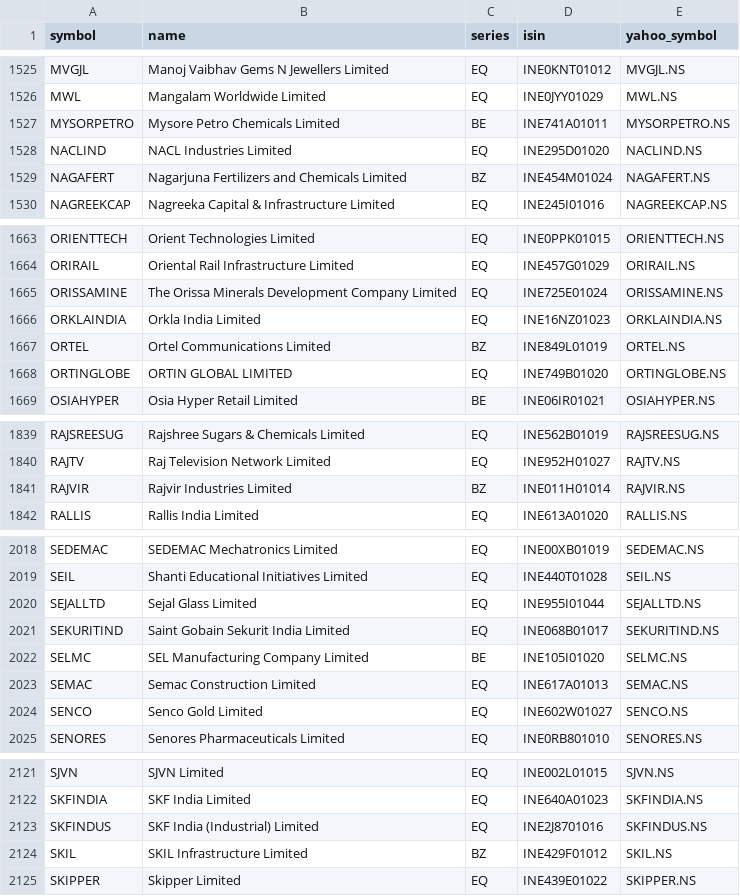
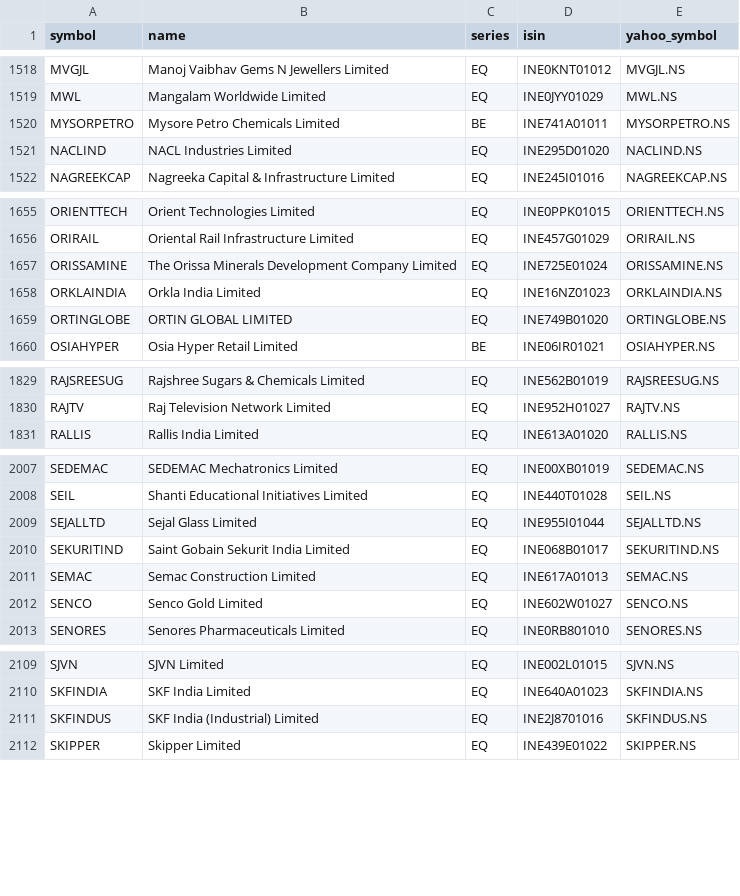
Before and after one commit to rakeshnagapuri99-coder/nse-smart-market-dashboard, a CSV file: data/nse_universe.csv, drawn as a sheet; only a part is shown, gaps mark what is left out; removed rows and columns are numbered as before the commit, all else as after; the diff covers the shown part only; the diff names each change by its address in the sheet, - before the commit and + after, or states it on an @@ line.

```diff
--- a/data/nse_universe.csv
+++ b/data/nse_universe.csv
-row 1529: NAGAFERT | Nagarjuna Fertilizers and Chemicals Limited | BZ | INE454M01024 | NAGAFERT.NS
-row 1667: ORTEL | Ortel Communications Limited | BZ | INE849L01019 | ORTEL.NS
-row 1841: RAJVIR | Rajvir Industries Limited | BZ | INE011H01014 | RAJVIR.NS
-row 2022: SELMC | SEL Manufacturing Company Limited | BE | INE105I01020 | SELMC.NS
-row 2124: SKIL | SKIL Infrastructure Limited | BZ | INE429F01012 | SKIL.NS
```
Also changed, not shown: 2 added rows, 12 removed rows and 2 edited cells elsewhere in this file, output/exports/breakout.csv, output/exports/dma_recovery.csv, 47 other files.
